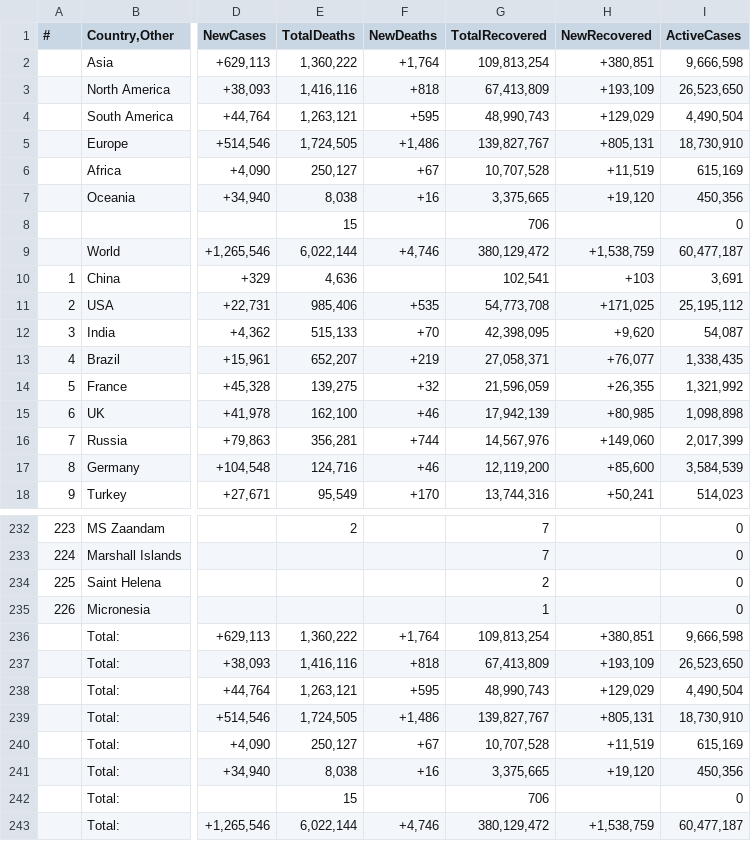
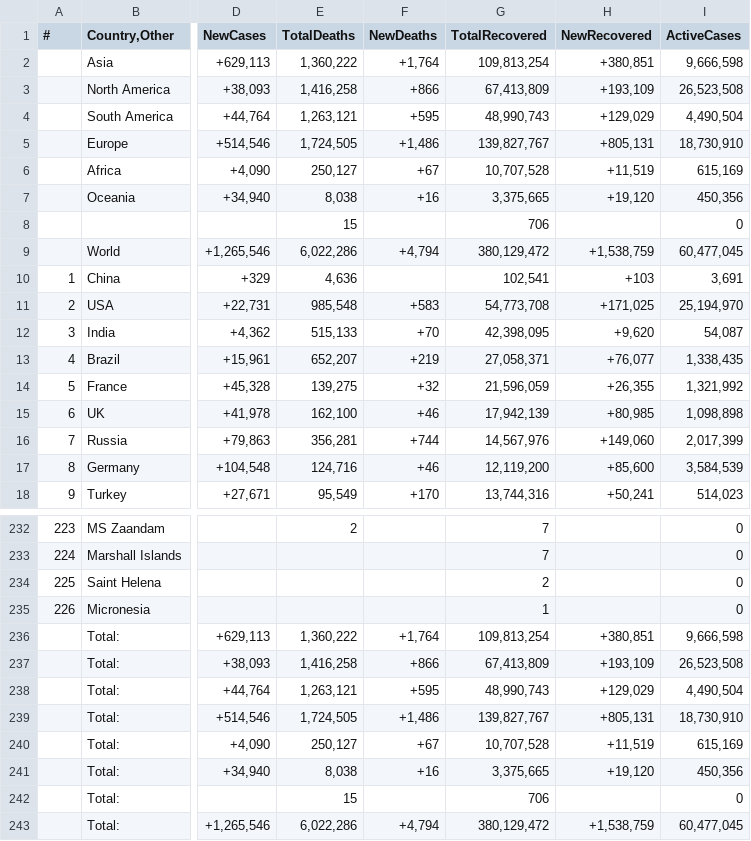
Before and after one commit to Covid-Data-API/Worldometer-Covid-Data-API, a CSV file: Table3.csv, drawn as a sheet; only a part is shown, gaps mark what is left out; the diff names each change by its address in the sheet, - before the commit and + after, or states it on an @@ line.

```diff
--- a/Table3.csv
+++ b/Table3.csv
-E3 (TotalDeaths): 1,416,116
+E3 (TotalDeaths): 1,416,258
-F3 (NewDeaths): +818
+F3 (NewDeaths): +866
-I3 (ActiveCases): 26,523,650
+I3 (ActiveCases): 26,523,508
-E9 (TotalDeaths): 6,022,144
+E9 (TotalDeaths): 6,022,286
-F9 (NewDeaths): +4,746
+F9 (NewDeaths): +4,794
-I9 (ActiveCases): 60,477,187
+I9 (ActiveCases): 60,477,045
-E11 (TotalDeaths): 985,406
+E11 (TotalDeaths): 985,548
-F11 (NewDeaths): +535
+F11 (NewDeaths): +583
-I11 (ActiveCases): 25,195,112
+I11 (ActiveCases): 25,194,970
-E237 (TotalDeaths): 1,416,116
+E237 (TotalDeaths): 1,416,258
-F237 (NewDeaths): +818
+F237 (NewDeaths): +866
-I237 (ActiveCases): 26,523,650
+I237 (ActiveCases): 26,523,508
-E243 (TotalDeaths): 6,022,144
+E243 (TotalDeaths): 6,022,286
-F243 (NewDeaths): +4,746
+F243 (NewDeaths): +4,794
-I243 (ActiveCases): 60,477,187
+I243 (ActiveCases): 60,477,045
```
Also changed, not shown: Table2.csv, 1 other file.
